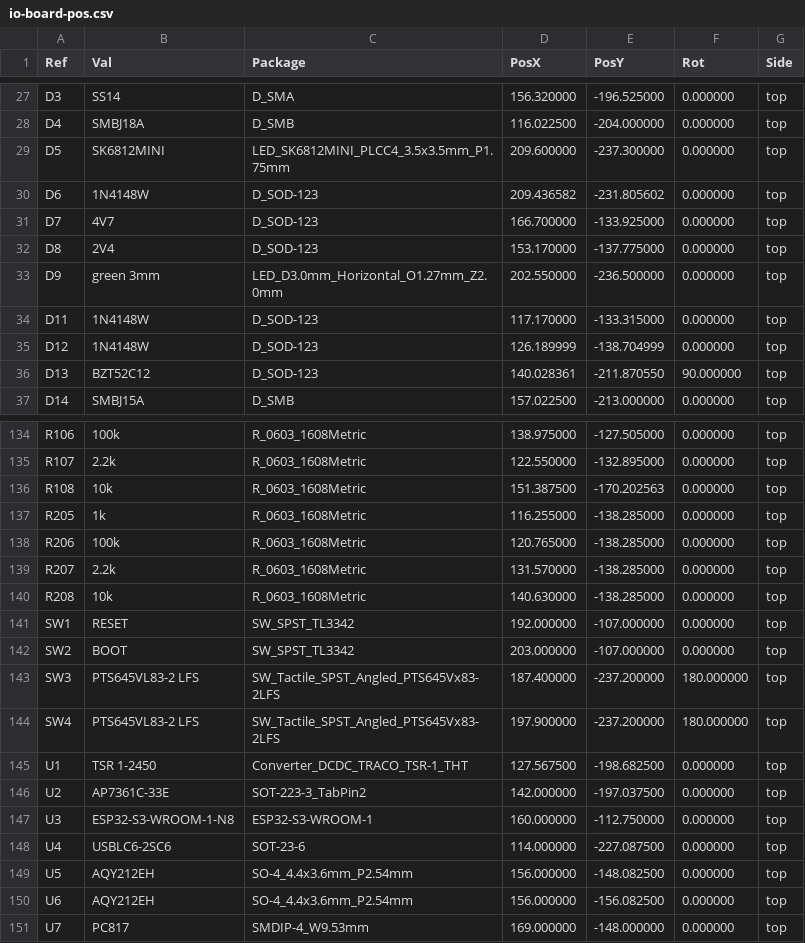
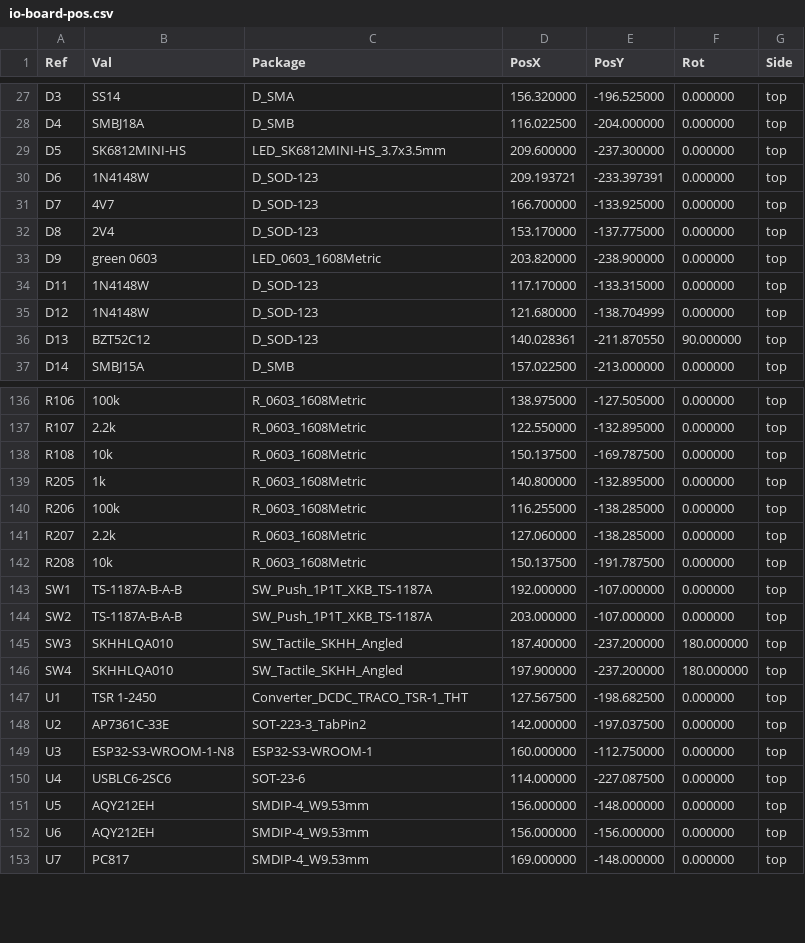
Before and after one commit to mich-crypto/Venusosmods, a CSV file: hardware/io-board/fab/io-board-pos.csv, drawn as a sheet; only a part is shown, gaps mark what is left out; the diff covers the shown part only.

```diff
--- a/hardware/io-board/fab/io-board-pos.csv
+++ b/hardware/io-board/fab/io-board-pos.csv
@@ -28,9 +28,9 @@ Ref,Val,Package,PosX,PosY,Rot,Side
 "D4","SMBJ18A","D_SMB",116.022500,-204.000000,0.000000,top
-"D5","SK6812MINI","LED_SK6812MINI_PLCC4_3.5x3.5mm_P1.75mm",209.600000,-237.300000,0.000000,top
-"D6","1N4148W","D_SOD-123",209.436582,-231.805602,0.000000,top
+"D5","SK6812MINI-HS","LED_SK6812MINI-HS_3.7x3.5mm",209.600000,-237.300000,0.000000,top
+"D6","1N4148W","D_SOD-123",209.193721,-233.397391,0.000000,top
 "D7","4V7","D_SOD-123",166.700000,-133.925000,0.000000,top
 "D8","2V4","D_SOD-123",153.170000,-137.775000,0.000000,top
-"D9","green 3mm","LED_D3.0mm_Horizontal_O1.27mm_Z2.0mm",202.550000,-236.500000,0.000000,top
+"D9","green 0603","LED_0603_1608Metric",203.820000,-238.900000,0.000000,top
 "D11","1N4148W","D_SOD-123",117.170000,-133.315000,0.000000,top
-"D12","1N4148W","D_SOD-123",126.189999,-138.704999,0.000000,top
+"D12","1N4148W","D_SOD-123",121.680000,-138.704999,0.000000,top
 "D13","BZT52C12","D_SOD-123",140.028361,-211.870550,90.000000,top
@@ -135,11 +137,11 @@ Ref,Val,Package,PosX,PosY,Rot,Side
 "R107","2.2k","R_0603_1608Metric",122.550000,-132.895000,0.000000,top
-"R108","10k","R_0603_1608Metric",151.387500,-170.202563,0.000000,top
-"R205","1k","R_0603_1608Metric",116.255000,-138.285000,0.000000,top
-"R206","100k","R_0603_1608Metric",120.765000,-138.285000,0.000000,top
-"R207","2.2k","R_0603_1608Metric",131.570000,-138.285000,0.000000,top
-"R208","10k","R_0603_1608Metric",140.630000,-138.285000,0.000000,top
-"SW1","RESET","SW_SPST_TL3342",192.000000,-107.000000,0.000000,top
-"SW2","BOOT","SW_SPST_TL3342",203.000000,-107.000000,0.000000,top
-"SW3","PTS645VL83-2 LFS","SW_Tactile_SPST_Angled_PTS645Vx83-2LFS",187.400000,-237.200000,180.000000,top
-"SW4","PTS645VL83-2 LFS","SW_Tactile_SPST_Angled_PTS645Vx83-2LFS",197.900000,-237.200000,180.000000,top
+"R108","10k","R_0603_1608Metric",150.137500,-169.787500,0.000000,top
+"R205","1k","R_0603_1608Metric",140.800000,-132.895000,0.000000,top
+"R206","100k","R_0603_1608Metric",116.255000,-138.285000,0.000000,top
+"R207","2.2k","R_0603_1608Metric",127.060000,-138.285000,0.000000,top
+"R208","10k","R_0603_1608Metric",150.137500,-191.787500,0.000000,top
+"SW1","TS-1187A-B-A-B","SW_Push_1P1T_XKB_TS-1187A",192.000000,-107.000000,0.000000,top
+"SW2","TS-1187A-B-A-B","SW_Push_1P1T_XKB_TS-1187A",203.000000,-107.000000,0.000000,top
+"SW3","SKHHLQA010","SW_Tactile_SKHH_Angled",187.400000,-237.200000,180.000000,top
+"SW4","SKHHLQA010","SW_Tactile_SKHH_Angled",197.900000,-237.200000,180.000000,top
 "U1","TSR 1-2450","Converter_DCDC_TRACO_TSR-1_THT",127.567500,-198.682500,0.000000,top
@@ -148,4 +150,4 @@ Ref,Val,Package,PosX,PosY,Rot,Side
 "U4","USBLC6-2SC6","SOT-23-6",114.000000,-227.087500,0.000000,top
-"U5","AQY212EH","SO-4_4.4x3.6mm_P2.54mm",156.000000,-148.082500,0.000000,top
-"U6","AQY212EH","SO-4_4.4x3.6mm_P2.54mm",156.000000,-156.082500,0.000000,top
+"U5","AQY212EH","SMDIP-4_W9.53mm",156.000000,-148.000000,0.000000,top
+"U6","AQY212EH","SMDIP-4_W9.53mm",156.000000,-156.000000,0.000000,top
 "U7","PC817","SMDIP-4_W9.53mm",169.000000,-148.000000,0.000000,top
```
Also changed, not shown: 2 added rows and 65 edited cells elsewhere in this file, hardware/io-board/fab/io-board-bom.csv, hardware/io-board/io-board-bom.csv, 30 other files.
